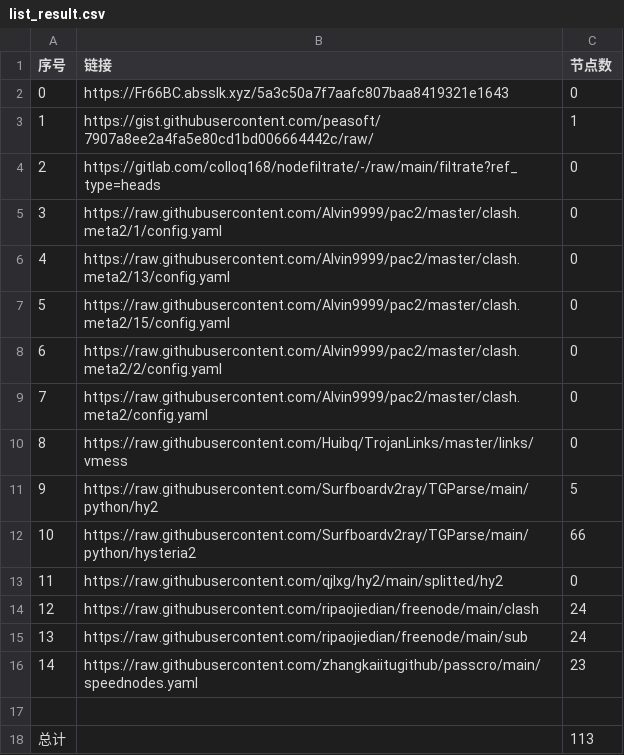
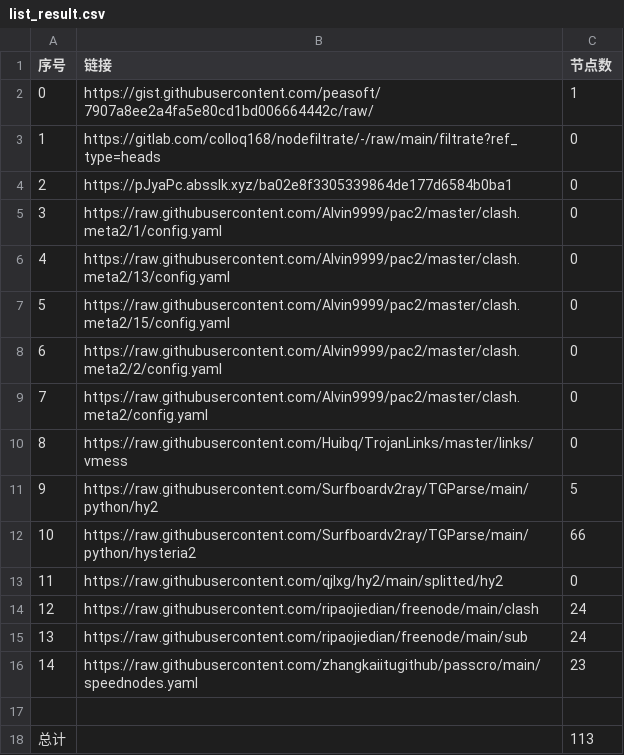
Before and after one commit to gp5061127/NoMoreWalls, a CSV file: list_result.csv, drawn as a sheet.

```diff
--- a/list_result.csv
+++ b/list_result.csv
@@ -1,5 +1,5 @@
 序号,链接,节点数
-0,https://Fr66BC.absslk.xyz/5a3c50a7f7aafc807baa8419321e1643,0
-1,https://gist.githubusercontent.com/peasoft/7907a8ee2a4fa5e80cd1bd006664442c/raw/,1
-2,https://gitlab.com/colloq168/nodefiltrate/-/raw/main/filtrate?ref_type=heads,0
+0,https://gist.githubusercontent.com/peasoft/7907a8ee2a4fa5e80cd1bd006664442c/raw/,1
+1,https://gitlab.com/colloq168/nodefiltrate/-/raw/main/filtrate?ref_type=heads,0
+2,https://pJyaPc.absslk.xyz/ba02e8f3305339864de177d6584b0ba1,0
 3,https://raw.githubusercontent.com/Alvin9999/pac2/master/clash.meta2/1/config.yaml,0
```
Also changed, not shown: 5 other files.
